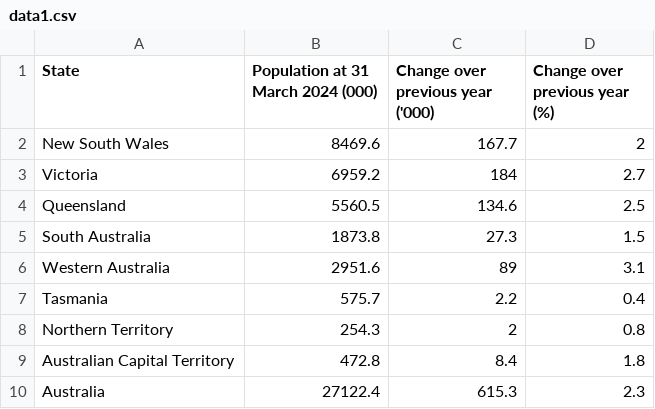
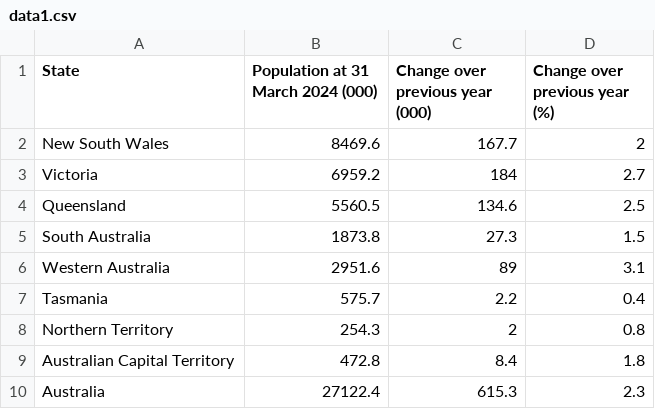
Before and after one commit to MonashAmy/FIT3179-Data-Visualisation-2-Revised, a CSV file: data/data1.csv, drawn as a sheet.

Commit message:
Update data1.csv

```diff
--- a/data/data1.csv
+++ b/data/data1.csv
@@ -1,2 +1,2 @@
-State,Population at 31 March 2024 (000),Change over previous year ('000),Change over previous year (%)
+State,Population at 31 March 2024 (000),Change over previous year (000),Change over previous year (%)
 New South Wales,8469.6,167.7,2
```
